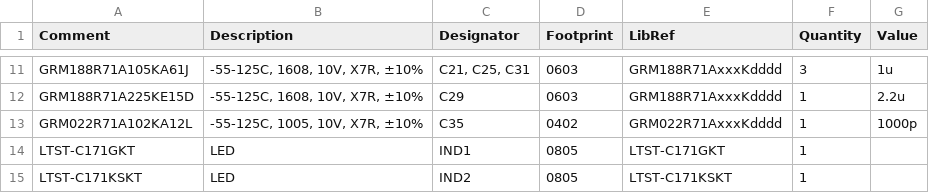
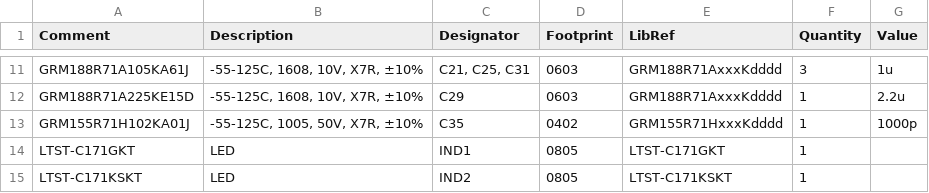
Before and after one commit to sevun/hubert, a CSV file: hardware/main/7797-20-0224_BoM.csv, drawn as a sheet; only a part is shown, gaps mark what is left out.

```diff
--- a/hardware/main/7797-20-0224_BoM.csv
+++ b/hardware/main/7797-20-0224_BoM.csv
@@ -12,3 +12,3 @@ Comment,Description,Designator,Footprint,LibRef,Quantity,Value
 "GRM188R71A225KE15D","-55-125C, 1608, 10V, X7R, ±10%","C29","0603","GRM188R71AxxxKdddd","1","2.2u"
-"GRM022R71A102KA12L","-55-125C, 1005, 10V, X7R, ±10%","C35","0402","GRM022R71AxxxKdddd","1","1000p"
+"GRM155R71H102KA01J","-55-125C, 1005, 50V, X7R, ±10%","C35","0402","GRM155R71HxxxKdddd","1","1000p"
 "LTST-C171GKT","LED","IND1","0805","LTST-C171GKT","1",""
```
Also changed, not shown: 4 other files.
